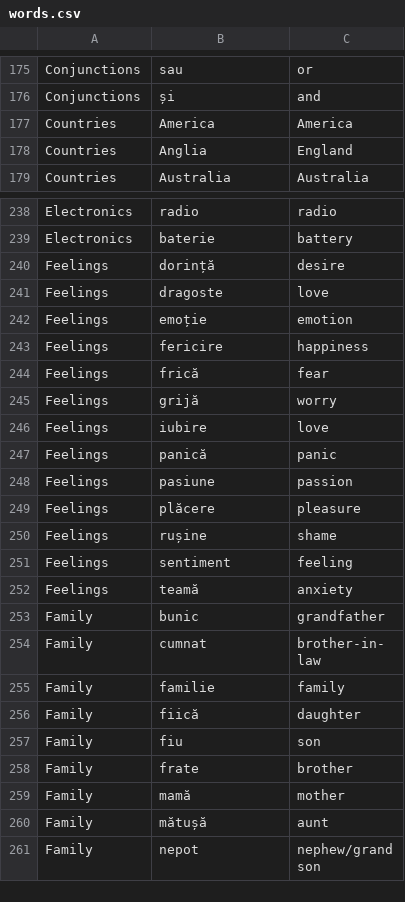
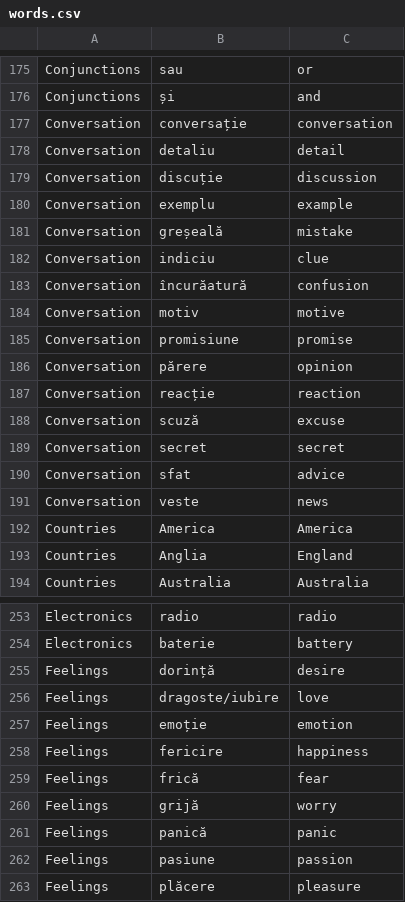
Before and after one commit to jamesinsheffield/1000Words, a CSV file: words.csv, drawn as a sheet; only a part is shown, gaps mark what is left out; the shorter side is filled out with more unchanged rows; the diff covers the shown part only.

```diff
--- a/words.csv
+++ b/words.csv
@@ -176,2 +176,17 @@ Conjunctions,sau,or
 Conjunctions,și,and
+Conversation,conversație,conversation
+Conversation,detaliu,detail
+Conversation,discuție,discussion
+Conversation,exemplu,example
+Conversation,greșeală,mistake
+Conversation,indiciu,clue
+Conversation,încurăatură,confusion
+Conversation,motiv,motive
+Conversation,promisiune,promise
+Conversation,părere,opinion
+Conversation,reacție,reaction
+Conversation,scuză,excuse
+Conversation,secret,secret
+Conversation,sfat,advice
+Conversation,veste,news
 Countries,America,America
@@ -240,3 +255,3 @@ Electronics,baterie,battery
 Feelings,dorință,desire
-Feelings,dragoste,love
+Feelings,dragoste/iubire,love
 Feelings,emoție,emotion
@@ -245,3 +260,2 @@ Feelings,frică,fear
 Feelings,grijă,worry
-Feelings,iubire,love
 Feelings,panică,panic
```
Also changed, not shown: 25 added rows and 2 edited cells elsewhere in this file.
